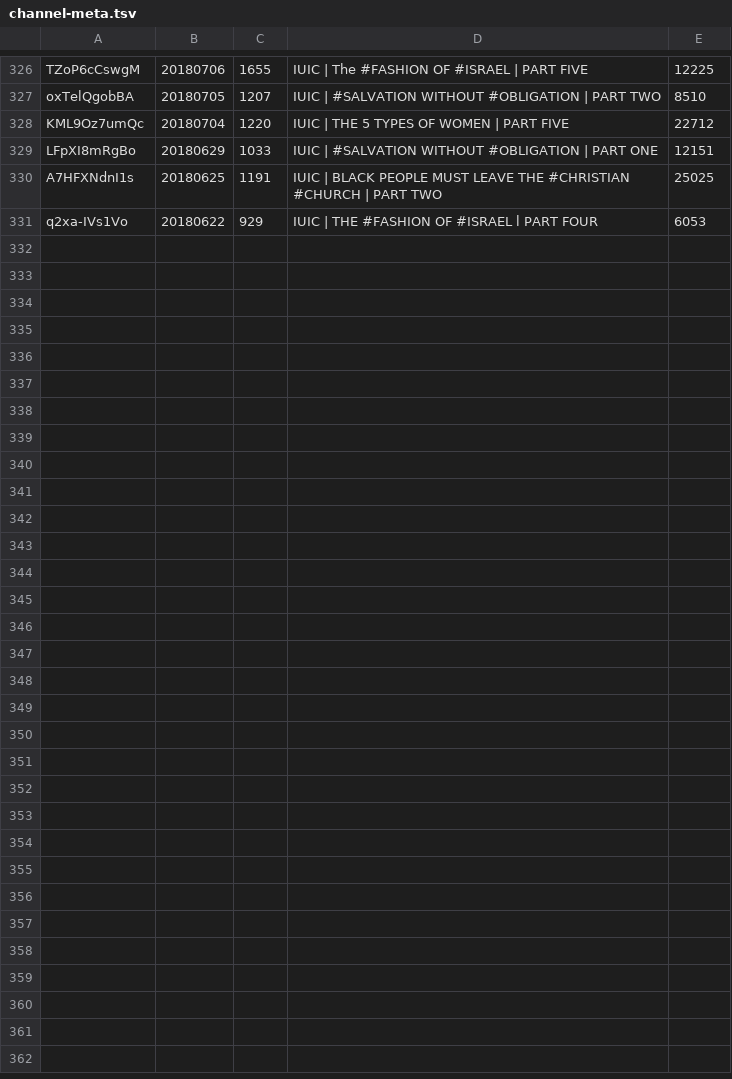
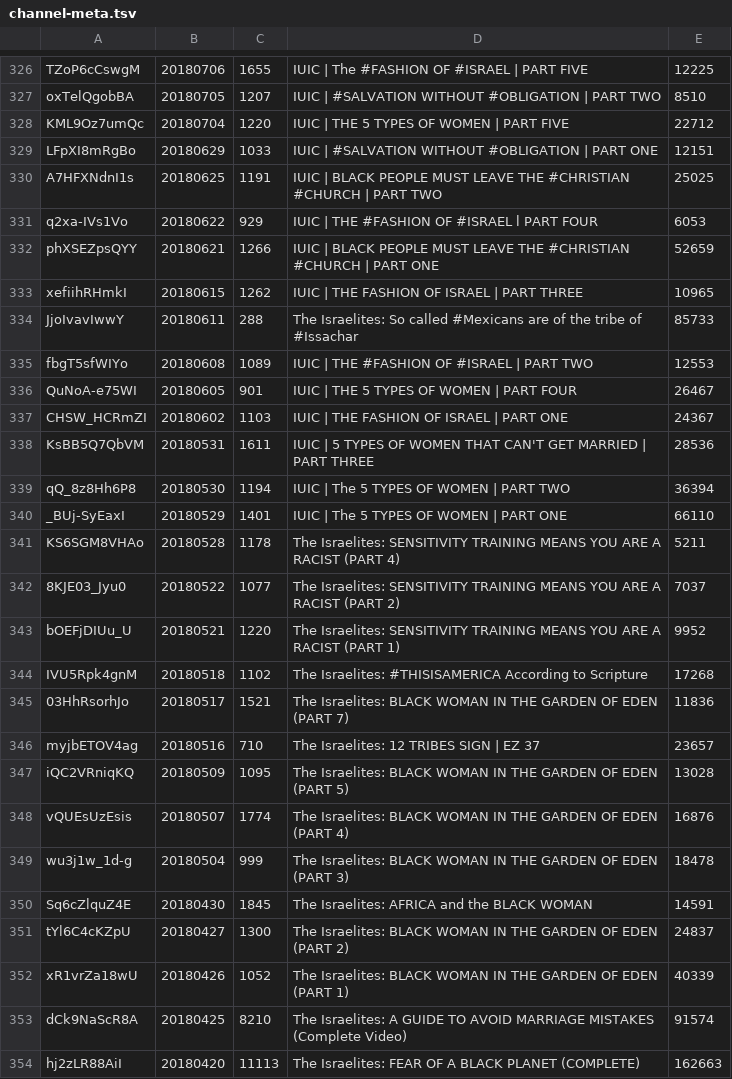
Before and after one commit to DevSecObie/cyberjudah, a TSV file: blog/channel-meta.tsv, drawn as a sheet; only a part is shown, gaps mark what is left out; the diff names each change by its address in the sheet, - before the commit and + after, or states it on an @@ line.

```diff
--- a/blog/channel-meta.tsv
+++ b/blog/channel-meta.tsv
+row 332: phXSEZpsQYY | 20180621 | 1266 | IUIC | BLACK PEOPLE MUST LEAVE THE #CHRISTIAN #CHURCH | PART ONE | 52659
+row 333: xefiihRHmkI | 20180615 | 1262 | IUIC | THE FASHION OF ISRAEL | PART THREE | 10965
+row 334: JjoIvavIwwY | 20180611 | 288 | The Israelites: So called #Mexicans are of the tribe of #Issachar | 85733
+row 335: fbgT5sfWIYo | 20180608 | 1089 | IUIC | THE #FASHION OF #ISRAEL | PART TWO | 12553
+row 336: QuNoA-e75WI | 20180605 | 901 | IUIC | THE 5 TYPES OF WOMEN | PART FOUR | 26467
+row 337: CHSW_HCRmZI | 20180602 | 1103 | IUIC | THE FASHION OF ISRAEL | PART ONE | 24367
+row 338: KsBB5Q7QbVM | 20180531 | 1611 | IUIC | 5 TYPES OF WOMEN THAT CAN'T GET MARRIED | PART THREE | 28536
+row 339: qQ_8z8Hh6P8 | 20180530 | 1194 | IUIC | The 5 TYPES OF WOMEN | PART TWO | 36394
+row 340: _BUj-SyEaxI | 20180529 | 1401 | IUIC | The 5 TYPES OF WOMEN | PART ONE | 66110
+row 341: KS6SGM8VHAo | 20180528 | 1178 | The Israelites: SENSITIVITY TRAINING MEANS YOU ARE A RACIST (PART 4) | 5211
+row 342: 8KJE03_Jyu0 | 20180522 | 1077 | The Israelites: SENSITIVITY TRAINING MEANS YOU ARE A RACIST (PART 2) | 7037
+row 343: bOEFjDIUu_U | 20180521 | 1220 | The Israelites: SENSITIVITY TRAINING MEANS YOU ARE A RACIST (PART 1) | 9952
+row 344: IVU5Rpk4gnM | 20180518 | 1102 | The Israelites: #THISISAMERICA According to Scripture | 17268
+row 345: 03HhRsorhJo | 20180517 | 1521 | The Israelites: BLACK WOMAN IN THE GARDEN OF EDEN (PART 7) | 11836
+row 346: myjbETOV4ag | 20180516 | 710 | The Israelites: 12 TRIBES SIGN | EZ 37 | 23657
+row 347: iQC2VRniqKQ | 20180509 | 1095 | The Israelites: BLACK WOMAN IN THE GARDEN OF EDEN (PART 5) | 13028
+row 348: vQUEsUzEsis | 20180507 | 1774 | The Israelites: BLACK WOMAN IN THE GARDEN OF EDEN (PART 4) | 16876
+row 349: wu3j1w_1d-g | 20180504 | 999 | The Israelites: BLACK WOMAN IN THE GARDEN OF EDEN (PART 3) | 18478
+row 350: Sq6cZlquZ4E | 20180430 | 1845 | The Israelites: AFRICA and the BLACK WOMAN | 14591
+row 351: tYl6C4cKZpU | 20180427 | 1300 | The Israelites: BLACK WOMAN IN THE GARDEN OF EDEN (PART 2) | 24837
+row 352: xR1vrZa18wU | 20180426 | 1052 | The Israelites: BLACK WOMAN IN THE GARDEN OF EDEN (PART 1) | 40339
+row 353: dCk9NaScR8A | 20180425 | 8210 | The Israelites: A GUIDE TO AVOID MARRIAGE MISTAKES (Complete Video) | 91574
+row 354: hj2zLR88AiI | 20180420 | 11113 | The Israelites: FEAR OF A BLACK PLANET (COMPLETE) | 162663
```
Also changed, not shown: blog/no-captions.tsv, 23 other files.
